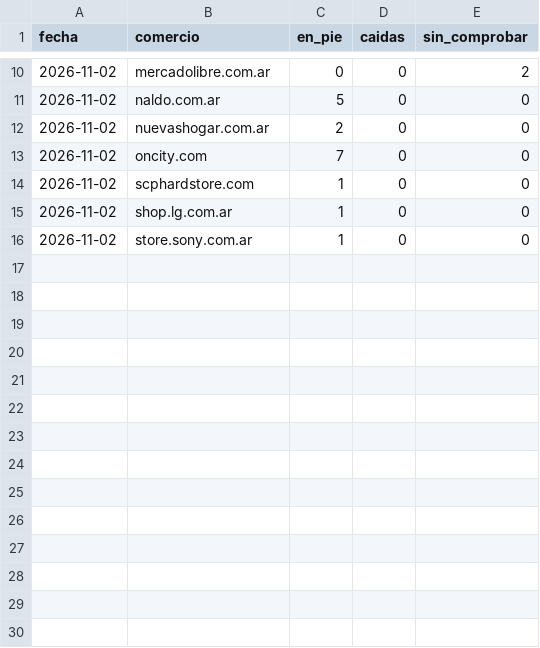
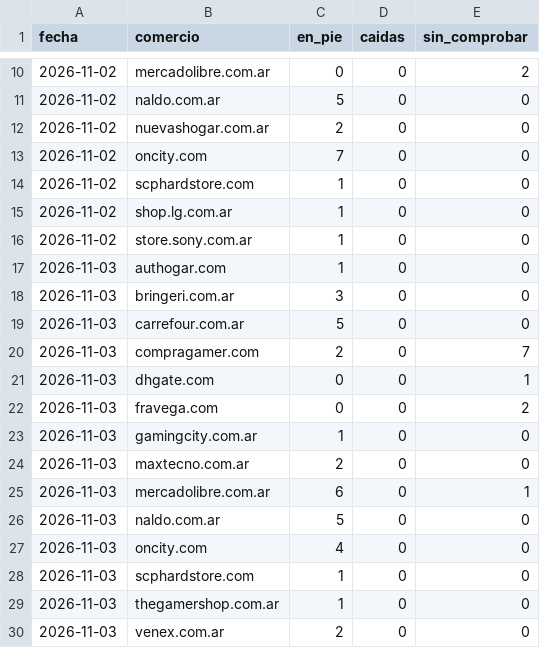
Before and after one commit to luismarceloescudero-debug/la-pichincha, a CSV file: verificacion/2026-11.csv, drawn as a sheet; only a part is shown, gaps mark what is left out.

```diff
--- a/verificacion/2026-11.csv
+++ b/verificacion/2026-11.csv
@@ -16 +16,15 @@ fecha,comercio,en_pie,caidas,sin_comprobar
 2026-11-02,store.sony.com.ar,1,0,0
+2026-11-03,authogar.com,1,0,0
+2026-11-03,bringeri.com.ar,3,0,0
+2026-11-03,carrefour.com.ar,5,0,0
+2026-11-03,compragamer.com,2,0,7
+2026-11-03,dhgate.com,0,0,1
+2026-11-03,fravega.com,0,0,2
+2026-11-03,gamingcity.com.ar,1,0,0
+2026-11-03,maxtecno.com.ar,2,0,0
+2026-11-03,mercadolibre.com.ar,6,0,1
+2026-11-03,naldo.com.ar,5,0,0
+2026-11-03,oncity.com,4,0,0
+2026-11-03,scphardstore.com,1,0,0
+2026-11-03,thegamershop.com.ar,1,0,0
+2026-11-03,venex.com.ar,2,0,0
```
